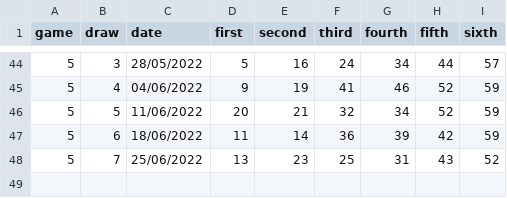
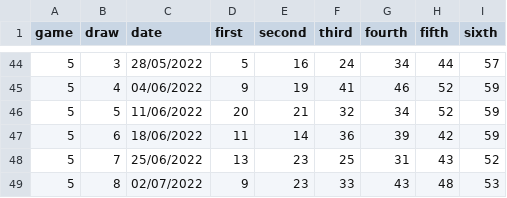
Before and after one commit to PixelBoxed/elsecarmainfc.lotterybingo.club, a CSV file: _data/draws.csv, drawn as a sheet; only a part is shown, gaps mark what is left out.

Commit message:
Update draws.csv

```diff
--- a/_data/draws.csv
+++ b/_data/draws.csv
@@ -48 +48,2 @@ game,draw,date,first,second,third,fourth,fifth,sixth
 5,7,25/06/2022,13,23,25,31,43,52
+5,8,02/07/2022,9,23,33,43,48,53
```
